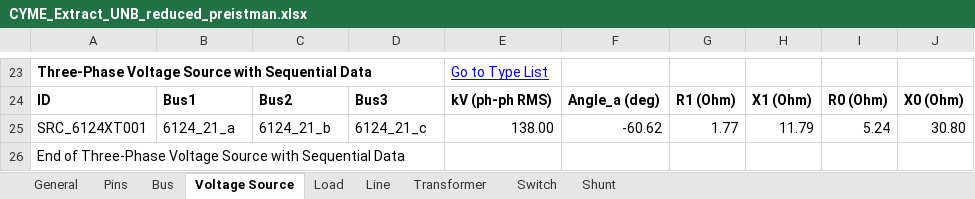
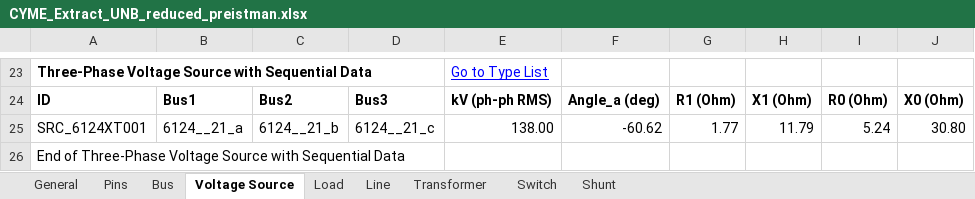
Before and after one commit to mulliswingsolutions-eng/CYME-EXTRACT-2, an Excel workbook: Outputs/CYME_Extract_UNB_reduced_preistman.xlsx, sheet Voltage Source, drawn as a sheet; only a part is shown, gaps mark what is left out; values as stored, in another font and other column widths than the file's, no borders; the diff names each change by its address in the sheet, - before the commit and + after, or states it on an @@ line.

Commit message:
Working on full sim (needs one source only)

```diff
--- a/Outputs/CYME_Extract_UNB_reduced_preistman.xlsx (sheet Voltage Source)
+++ b/Outputs/CYME_Extract_UNB_reduced_preistman.xlsx (sheet Voltage Source)
-B25: 6124_21_a
+B25: 6124__21_a
-C25: 6124_21_b
+C25: 6124__21_b
-D25: 6124_21_c
+D25: 6124__21_c
```
Also changed, not shown: sheet Line, sheet Pins, sheet Load, sheet Bus, sheet Switch, sheet Shunt, Goal-IEEE-13BUS.xlsx, Outputs/CYME_Extract_UNB.xlsx, 16 other files.
